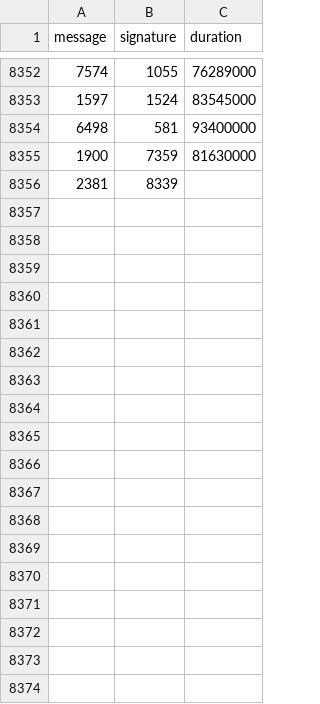
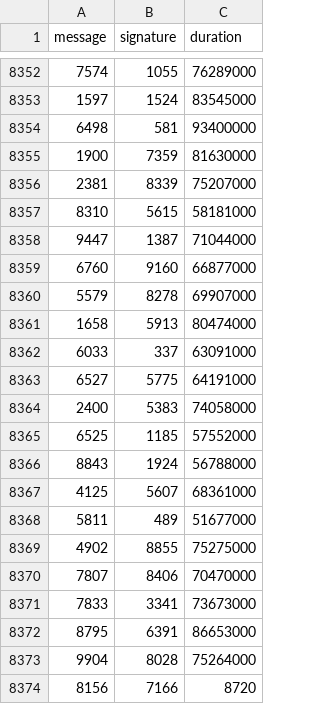
Before and after one commit to nicopupupu/QGIS_Package_Installer, a CSV file: 5ms_sleep.csv, drawn as a sheet; only a part is shown, gaps mark what is left out.

```diff
--- a/5ms_sleep.csv
+++ b/5ms_sleep.csv
@@ -8355,2 +8355,20 @@ message,signature,duration
 1900,7359,81630000
-2381,8339,
+2381,8339,75207000
+8310,5615,58181000
+9447,1387,71044000
+6760,9160,66877000
+5579,8278,69907000
+1658,5913,80474000
+6033,337,63091000
+6527,5775,64191000
+2400,5383,74058000
+6525,1185,57552000
+8843,1924,56788000
+4125,5607,68361000
+5811,489,51677000
+4902,8855,75275000
+7807,8406,70470000
+7833,3341,73673000
+8795,6391,86653000
+9904,8028,75264000
+8156,7166,8720
```
